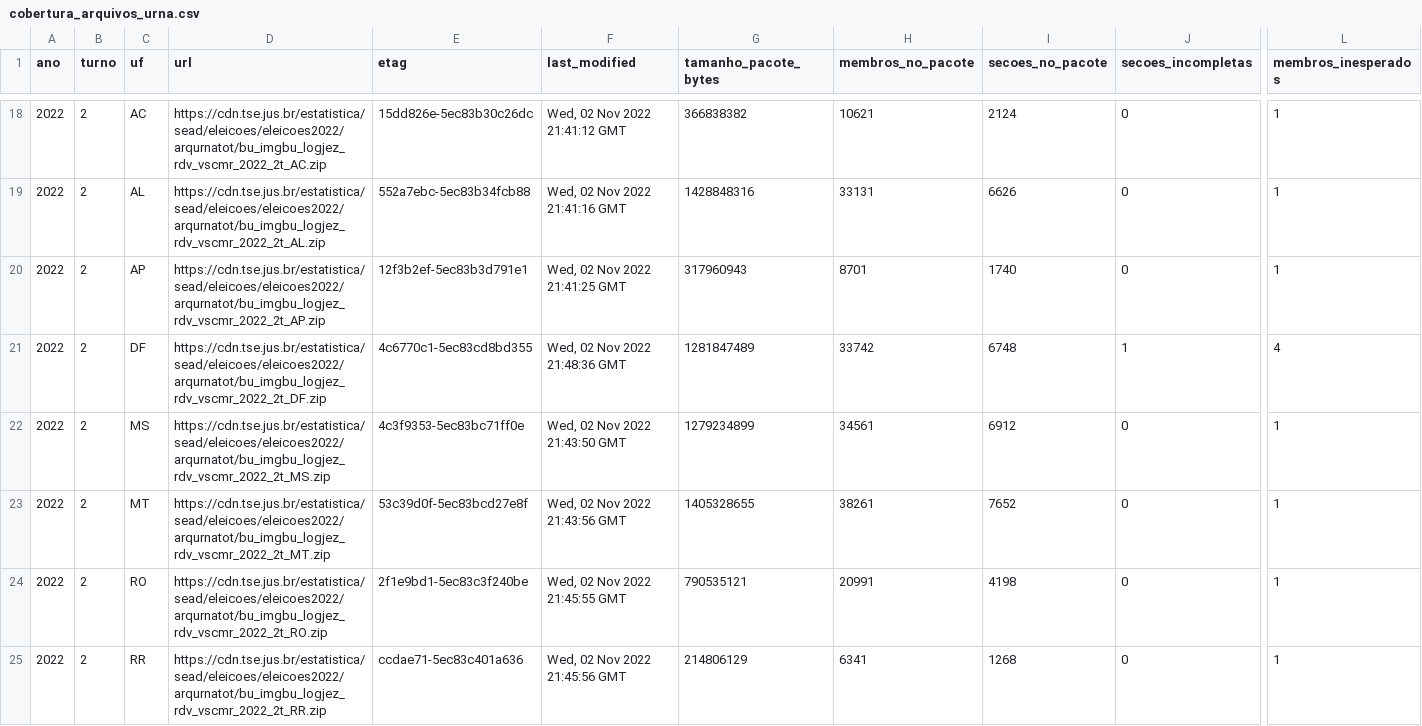
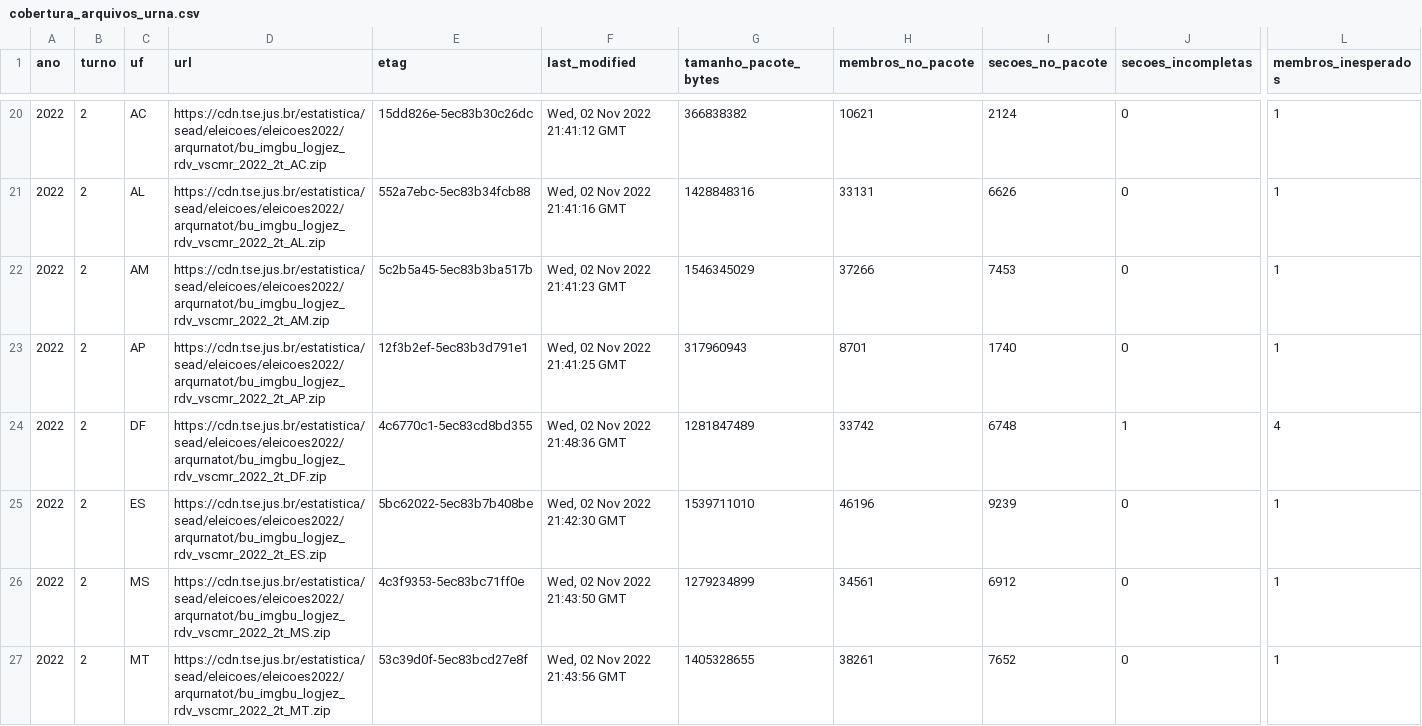
Before and after one commit to BigCorps/ObservatorioEleitoral, a CSV file: manifestos/cobertura_arquivos_urna.csv, drawn as a sheet; only a part is shown, gaps mark what is left out; the shorter side is filled out with more unchanged rows; rows hold the shown columns only; the diff covers the shown part only; the diff names each change by its address in the sheet, - before the commit and + after, or states it on an @@ line.

```diff
--- a/manifestos/cobertura_arquivos_urna.csv
+++ b/manifestos/cobertura_arquivos_urna.csv
+row 22: 2022 | 2 | AM | https://cdn.tse.jus.br/estatistica/sead/eleicoes/eleicoes2022/arqurnatot/bu_imgbu_logjez_rdv_vscmr_2022_2t_AM.zip | 5c2b5a45-5ec83b3ba517b | Wed, 02 Nov 2022 21:41:23 GMT | 1546345029 | 37266 | 7453 | 0 | 1
+row 25: 2022 | 2 | ES | https://cdn.tse.jus.br/estatistica/sead/eleicoes/eleicoes2022/arqurnatot/bu_imgbu_logjez_rdv_vscmr_2022_2t_ES.zip | 5bc62022-5ec83b7b408be | Wed, 02 Nov 2022 21:42:30 GMT | 1539711010 | 46196 | 9239 | 0 | 1
```
Also changed, not shown: 5 added rows elsewhere in this file.
